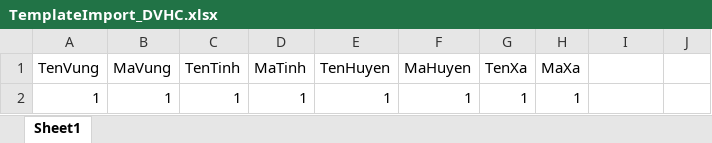
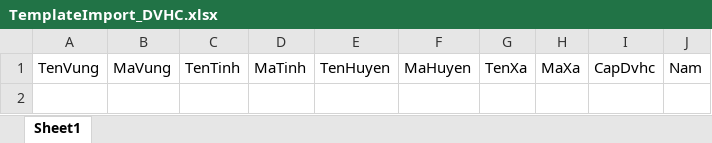
Before and after one commit to Htapro1989/KiemKeDatDai, an Excel workbook: aspnet-core/src/KiemKeDatDai.Web.Host/wwwroot/Templates/excels/TemplateImport_DVHC.xlsx, sheet Sheet1, drawn as a sheet; values as stored, in another font and other column widths than the file's, no borders; table styles not drawn; the diff names each change by its address in the sheet, - before the commit and + after, or states it on an @@ line.

Commit message:
anhht - refactor API uploadExcel đvhc, thêm API upload excel user, refactor DVHCId => DVHCCode

```diff
--- a/aspnet-core/src/KiemKeDatDai.Web.Host/wwwroot/Templates/excels/TemplateImport_DVHC.xlsx (sheet Sheet1)
+++ b/aspnet-core/src/KiemKeDatDai.Web.Host/wwwroot/Templates/excels/TemplateImport_DVHC.xlsx (sheet Sheet1)
-I1: (empty)
+I1: CapDvhc
-J1: (empty)
+J1: Nam
-row 2: 1 | 1 | 1 | 1 | 1 | 1 | 1 | 1
```
Also changed, not shown: 8 other files.
